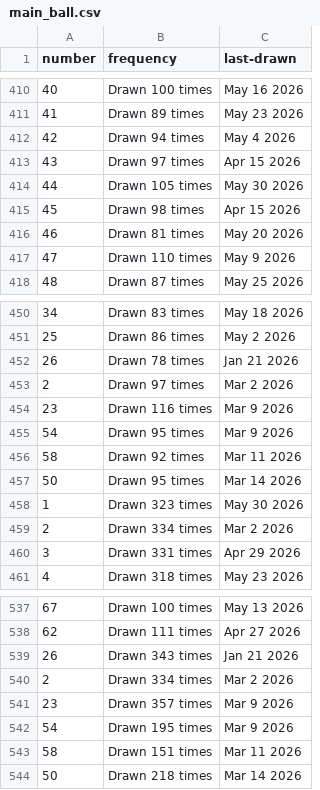
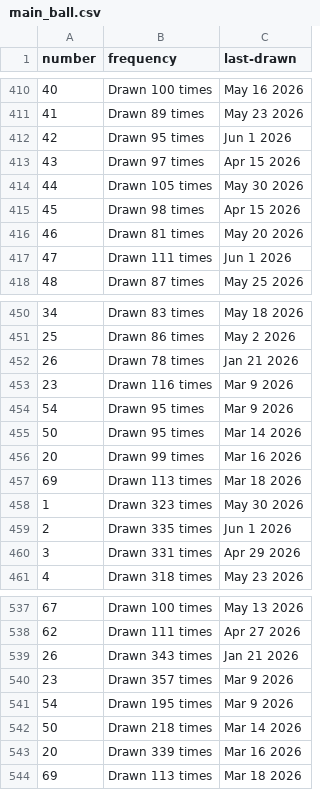
Before and after one commit to kv-hearst/powerball, a CSV file: data/main_ball.csv, drawn as a sheet; only a part is shown, gaps mark what is left out; the diff covers the shown part only.

```diff
--- a/data/main_ball.csv
+++ b/data/main_ball.csv
@@ -411,3 +411,3 @@ number,frequency,last-drawn
 41,Drawn 89 times,May 23 2026
-42,Drawn 94 times,May 4 2026
+42,Drawn 95 times,Jun 1 2026
 43,Drawn 97 times,Apr 15 2026
@@ -416,3 +416,3 @@ number,frequency,last-drawn
 46,Drawn 81 times,May 20 2026
-47,Drawn 110 times,May 9 2026
+47,Drawn 111 times,Jun 1 2026
 48,Drawn 87 times,May 25 2026
@@ -452,9 +452,9 @@ number,frequency,last-drawn
 26,Drawn 78 times,Jan 21 2026
-2,Drawn 97 times,Mar 2 2026
 23,Drawn 116 times,Mar 9 2026
 54,Drawn 95 times,Mar 9 2026
-58,Drawn 92 times,Mar 11 2026
 50,Drawn 95 times,Mar 14 2026
+20,Drawn 99 times,Mar 16 2026
+69,Drawn 113 times,Mar 18 2026
 1,Drawn 323 times,May 30 2026
-2,Drawn 334 times,Mar 2 2026
+2,Drawn 335 times,Jun 1 2026
 3,Drawn 331 times,Apr 29 2026
@@ -539,6 +539,6 @@ number,frequency,last-drawn
 26,Drawn 343 times,Jan 21 2026
-2,Drawn 334 times,Mar 2 2026
 23,Drawn 357 times,Mar 9 2026
 54,Drawn 195 times,Mar 9 2026
-58,Drawn 151 times,Mar 11 2026
 50,Drawn 218 times,Mar 14 2026
+20,Drawn 339 times,Mar 16 2026
+69,Drawn 113 times,Mar 18 2026
```
Also changed, not shown: 14 edited cells elsewhere in this file, data/main_ball_active.csv, data/main_ball_cleaned.csv, 4 other files.
